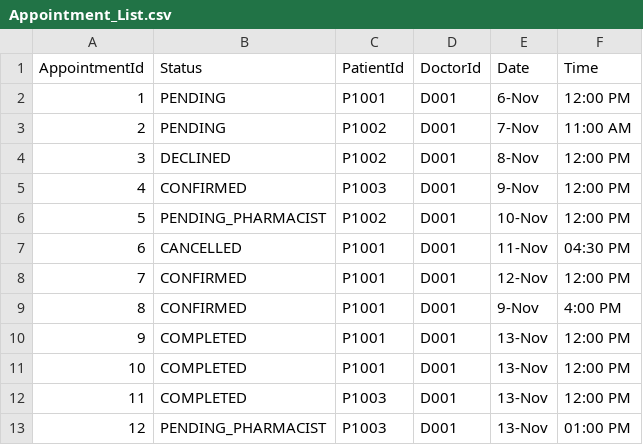
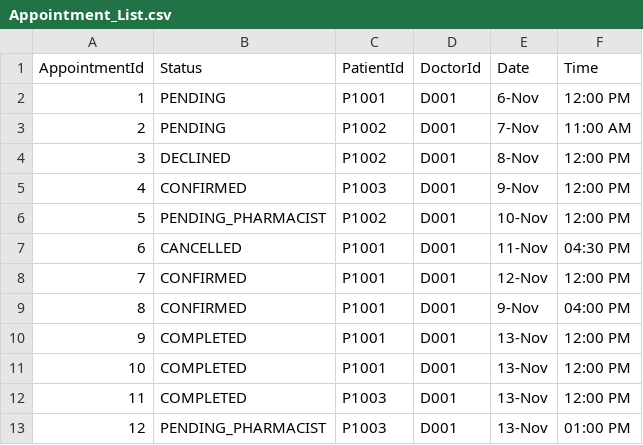
Before and after one commit to shaoyangchin/Hospital-Management-System-HMS, a CSV file: data/Appointment_List.csv, drawn as a sheet.

```diff
--- a/data/Appointment_List.csv
+++ b/data/Appointment_List.csv
@@ -8,3 +8,3 @@
 7,CONFIRMED,P1001,D001,12-Nov,12:00 PM
-8,CONFIRMED,P1001,D001,9-Nov,4:00 PM,
+8,CONFIRMED,P1001,D001,9-Nov,04:00 PM,
 9,COMPLETED,P1001,D001, 13-Nov,12:00 PM
```
Also changed, not shown: data/Patient_List.csv, 4 other files.
